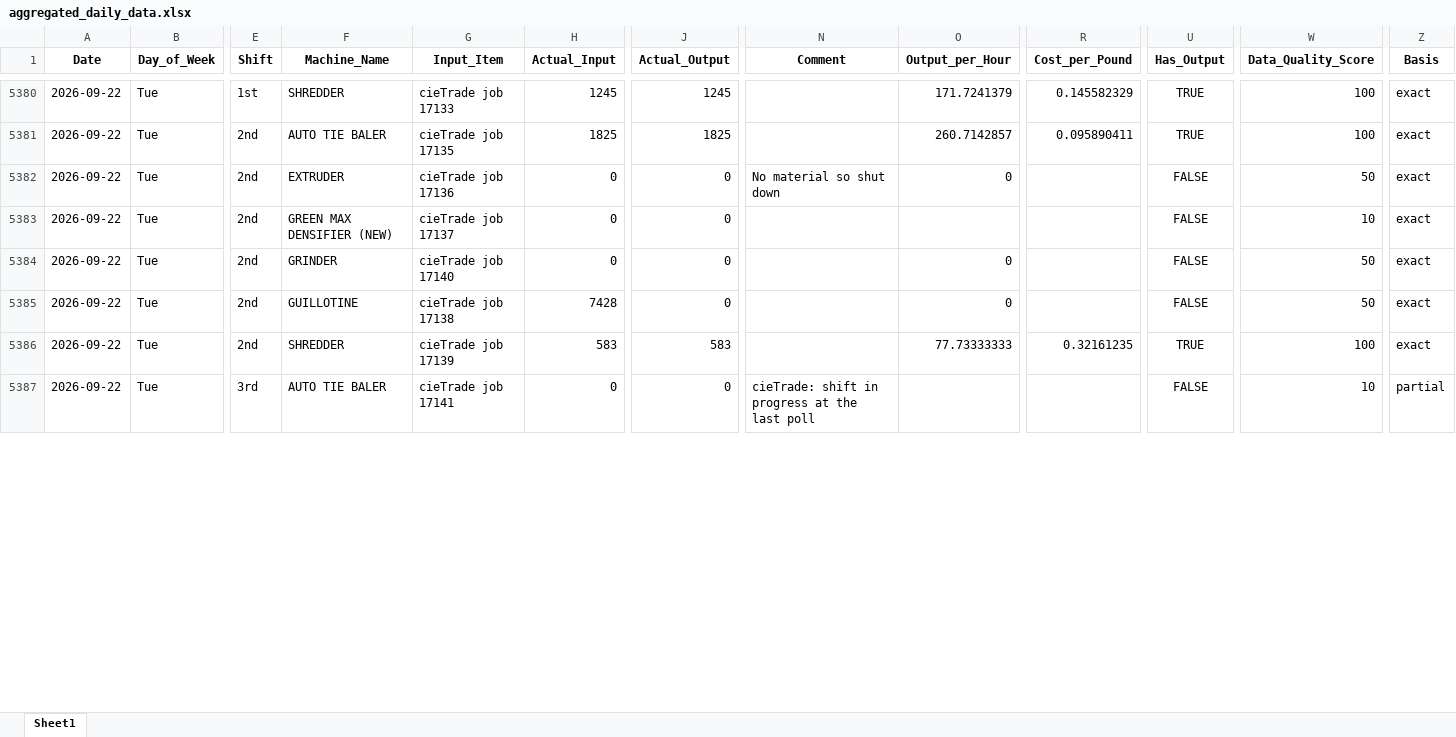
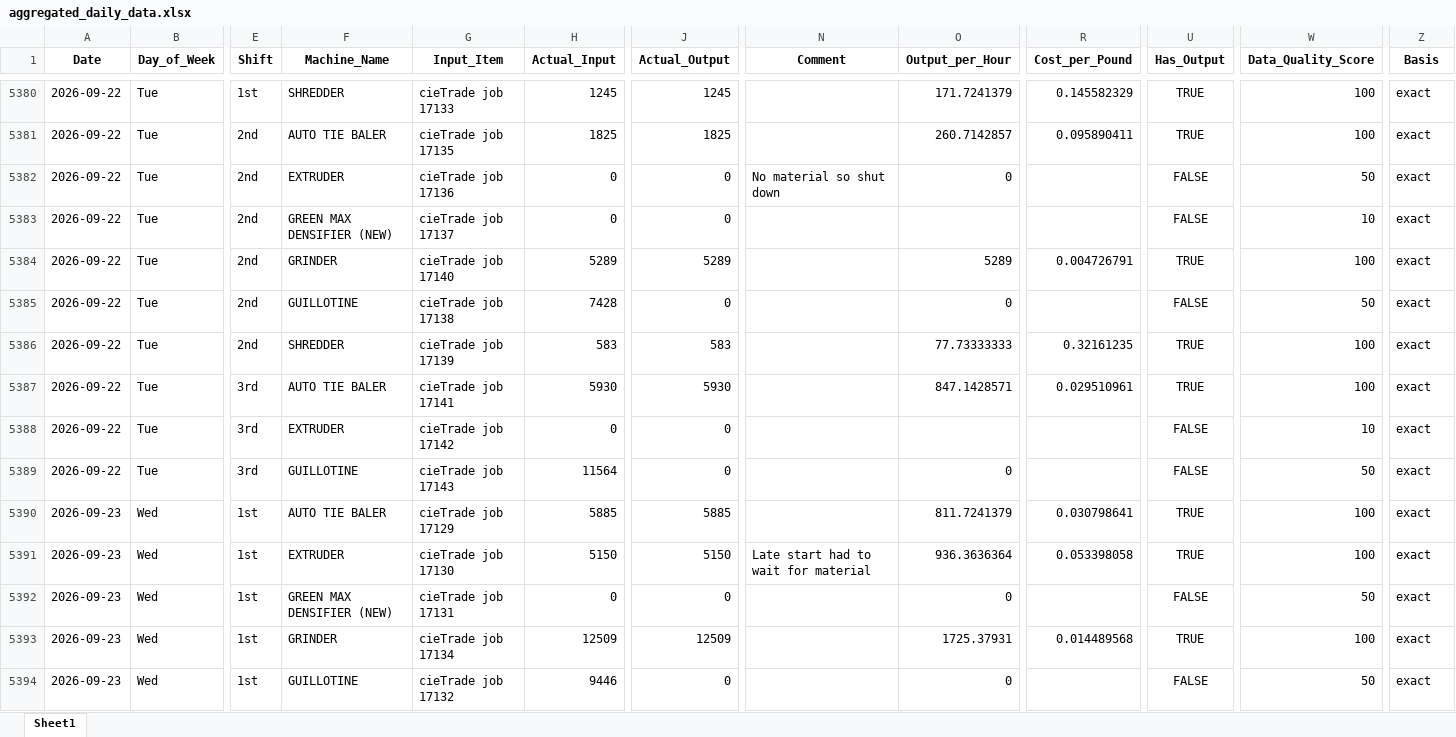
Before and after one commit to zabdulla/walton_production, an Excel workbook: data/aggregated_daily_data.xlsx, sheet Sheet1, drawn as a sheet; only a part is shown, gaps mark what is left out; values as stored, in another font and other column widths than the file's, no borders; addresses are those after the commit; rows hold the shown columns only; the diff covers the shown part only; the diff names each change by its address in the sheet, - before the commit and + after, or states it on an @@ line.

```diff
--- a/data/aggregated_daily_data.xlsx (sheet Sheet1)
+++ b/data/aggregated_daily_data.xlsx (sheet Sheet1)
-H5384 (Actual_Input): 0
+H5384 (Actual_Input): 5289
-J5384 (Actual_Output): 0
+J5384 (Actual_Output): 5289
-O5384 (Output_per_Hour): 0
+O5384 (Output_per_Hour): 5289
-R5384 (Cost_per_Pound): (empty)
+R5384 (Cost_per_Pound): 0.004726791
-U5384 (Has_Output): FALSE
+U5384 (Has_Output): TRUE
-W5384 (Data_Quality_Score): 50
+W5384 (Data_Quality_Score): 100
+row 5387: 2026-09-22 | Tue | 3rd | AUTO TIE BALER | cieTrade job 17141 | 5930 | 5930 |  | 847.1428571 | 0.029510961 | TRUE | 100 | exact
-F5388 (Machine_Name): AUTO TIE BALER
+F5388 (Machine_Name): EXTRUDER
-G5388 (Input_Item): cieTrade job 17141
+G5388 (Input_Item): cieTrade job 17142
-N5388 (Comment): cieTrade: shift in progress at the last poll
+N5388 (Comment): (empty)
-Z5388 (Basis): partial
+Z5388 (Basis): exact
+row 5389: 2026-09-22 | Tue | 3rd | GUILLOTINE | cieTrade job 17143 | 11564 | 0 |  | 0 |  | FALSE | 50 | exact
+row 5390: 2026-09-23 | Wed | 1st | AUTO TIE BALER | cieTrade job 17129 | 5885 | 5885 |  | 811.7241379 | 0.030798641 | TRUE | 100 | exact
+row 5391: 2026-09-23 | Wed | 1st | EXTRUDER | cieTrade job 17130 | 5150 | 5150 | Late start had to wait for material | 936.3636364 | 0.053398058 | TRUE | 100 | exact
+row 5392: 2026-09-23 | Wed | 1st | GREEN MAX DENSIFIER (NEW) | cieTrade job 17131 | 0 | 0 |  | 0 |  | FALSE | 50 | exact
+row 5393: 2026-09-23 | Wed | 1st | GRINDER | cieTrade job 17134 | 12509 | 12509 |  | 1725.37931 | 0.014489568 | TRUE | 100 | exact
+row 5394: 2026-09-23 | Wed | 1st | GUILLOTINE | cieTrade job 17132 | 9446 | 0 |  | 0 |  | FALSE | 50 | exact
```
Also changed, not shown: 8 added rows and 5 edited cells elsewhere in this sheet, data/aggregated_notes.xlsx, 3 other files.
